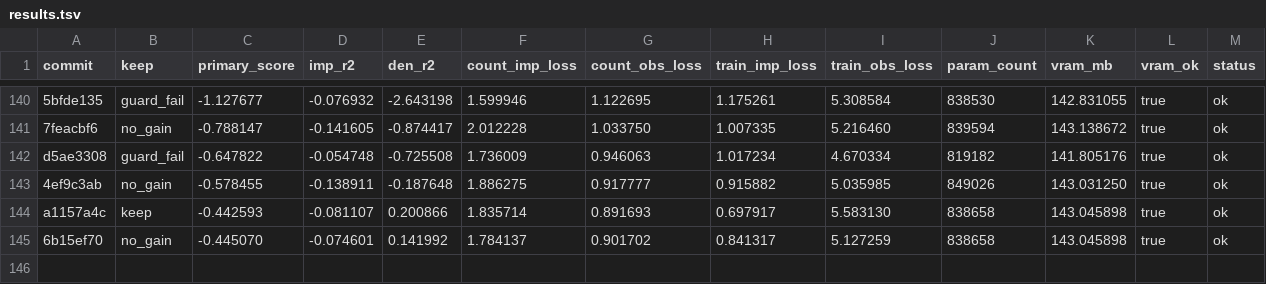
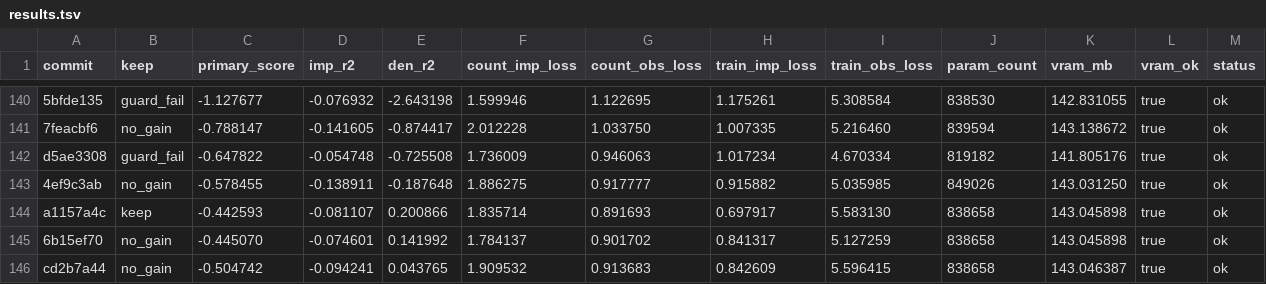
Before and after one commit to mehdiforoozandeh/CANDI, a TSV file: sandbox/autoresearch/june3/results.tsv, drawn as a sheet; only a part is shown, gaps mark what is left out; rows hold the shown columns only; the diff names each change by its address in the sheet, - before the commit and + after, or states it on an @@ line.

Commit message:
autoresearch/june3: standalone results.tsv — cd2b7a44 depth_slope_constrained no_gain (-0.505); removes slope freedom; locked

```diff
--- a/sandbox/autoresearch/june3/results.tsv
+++ b/sandbox/autoresearch/june3/results.tsv
+row 146: cd2b7a44 | no_gain | -0.504742 | -0.094241 | 0.043765 | 1.909532 | 0.913683 | 0.842609 | 5.596415 | 838658 | 143.046387 | true | ok
```
Also changed, not shown: 1 other file.
